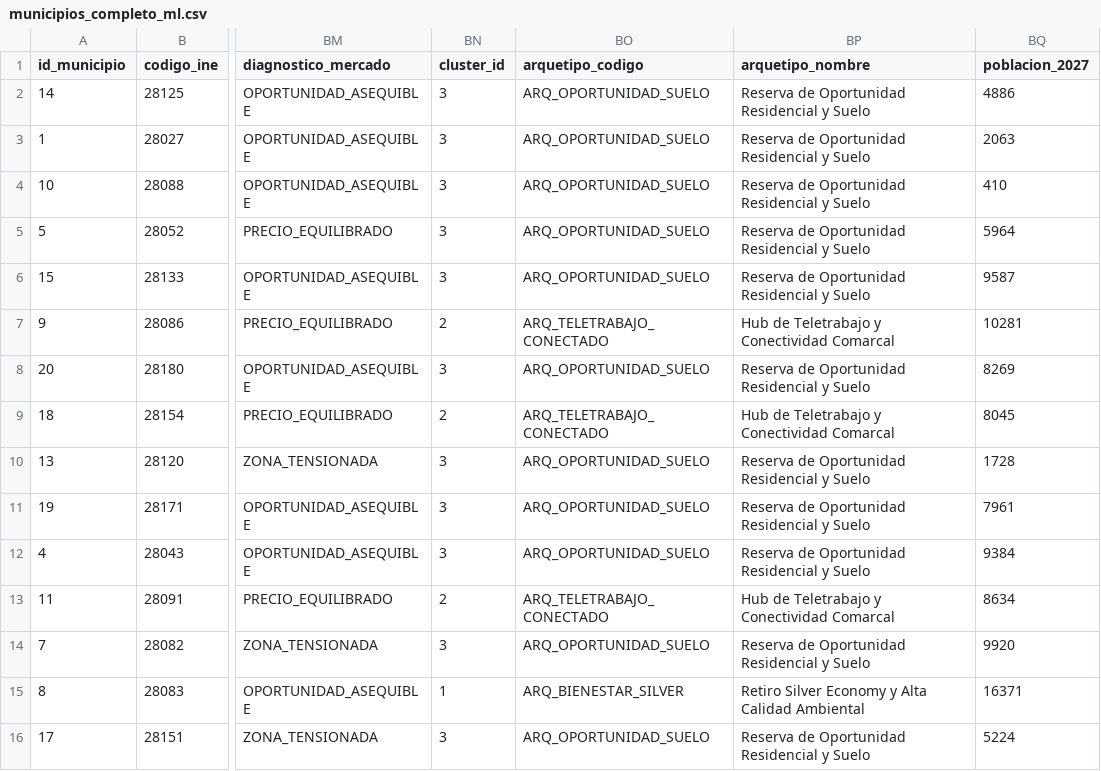
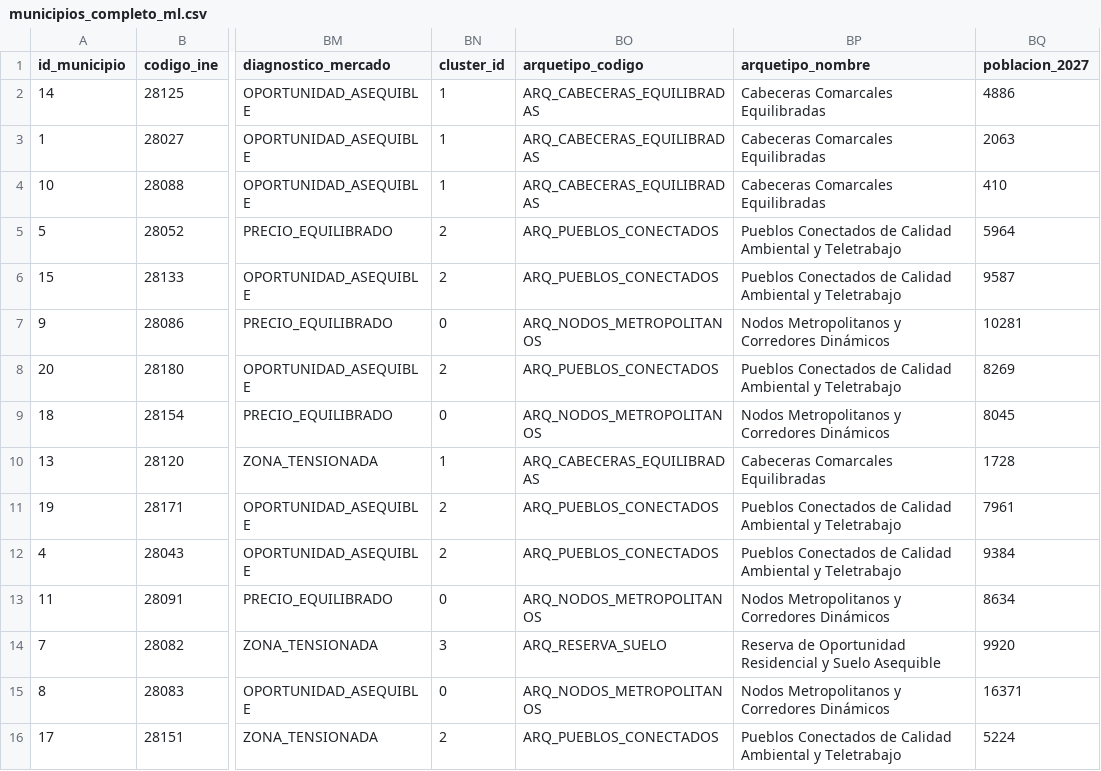
Before and after one commit to AlejandroCuntin/DatathonLodCoreMadrid, a CSV file: data/output/municipios_completo_ml.csv, drawn as a sheet; only a part is shown, gaps mark what is left out; the diff covers the shown part only; the diff names each change by its address in the sheet, - before the commit and + after, or states it on an @@ line.

```diff
--- a/data/output/municipios_completo_ml.csv
+++ b/data/output/municipios_completo_ml.csv
-BN2:BN4 (cluster_id): 3
+BN2:BN4 (cluster_id): 1
-BO2:BO4 (arquetipo_codigo): ARQ_OPORTUNIDAD_SUELO
+BO2:BO4 (arquetipo_codigo): ARQ_CABECERAS_EQUILIBRADAS
-BP2:BP4 (arquetipo_nombre): Reserva de Oportunidad Residencial y Suelo
+BP2:BP4 (arquetipo_nombre): Cabeceras Comarcales Equilibradas
-BN5:BN6 (cluster_id): 3
+BN5:BN6 (cluster_id): 2
-BO5:BO6 (arquetipo_codigo): ARQ_OPORTUNIDAD_SUELO
+BO5:BO6 (arquetipo_codigo): ARQ_PUEBLOS_CONECTADOS
-BP5:BP6 (arquetipo_nombre): Reserva de Oportunidad Residencial y Suelo
+BP5:BP6 (arquetipo_nombre): Pueblos Conectados de Calidad Ambiental y Teletrabajo
-BN7 (cluster_id): 2
+BN7 (cluster_id): 0
-BO7 (arquetipo_codigo): ARQ_TELETRABAJO_CONECTADO
+BO7 (arquetipo_codigo): ARQ_NODOS_METROPOLITANOS
-BP7 (arquetipo_nombre): Hub de Teletrabajo y Conectividad Comarcal
+BP7 (arquetipo_nombre): Nodos Metropolitanos y Corredores Dinámicos
-BN8 (cluster_id): 3
+BN8 (cluster_id): 2
-BO8 (arquetipo_codigo): ARQ_OPORTUNIDAD_SUELO
+BO8 (arquetipo_codigo): ARQ_PUEBLOS_CONECTADOS
-BP8 (arquetipo_nombre): Reserva de Oportunidad Residencial y Suelo
+BP8 (arquetipo_nombre): Pueblos Conectados de Calidad Ambiental y Teletrabajo
-BN9 (cluster_id): 2
+BN9 (cluster_id): 0
-BO9 (arquetipo_codigo): ARQ_TELETRABAJO_CONECTADO
+BO9 (arquetipo_codigo): ARQ_NODOS_METROPOLITANOS
-BP9 (arquetipo_nombre): Hub de Teletrabajo y Conectividad Comarcal
+BP9 (arquetipo_nombre): Nodos Metropolitanos y Corredores Dinámicos
-BN10 (cluster_id): 3
+BN10 (cluster_id): 1
-BO10 (arquetipo_codigo): ARQ_OPORTUNIDAD_SUELO
+BO10 (arquetipo_codigo): ARQ_CABECERAS_EQUILIBRADAS
-BP10 (arquetipo_nombre): Reserva de Oportunidad Residencial y Suelo
+BP10 (arquetipo_nombre): Cabeceras Comarcales Equilibradas
-BN11:BN12 (cluster_id): 3
+BN11:BN12 (cluster_id): 2
-BO11:BO12 (arquetipo_codigo): ARQ_OPORTUNIDAD_SUELO
+BO11:BO12 (arquetipo_codigo): ARQ_PUEBLOS_CONECTADOS
-BP11:BP12 (arquetipo_nombre): Reserva de Oportunidad Residencial y Suelo
+BP11:BP12 (arquetipo_nombre): Pueblos Conectados de Calidad Ambiental y Teletrabajo
-BN13 (cluster_id): 2
+BN13 (cluster_id): 0
-BO13 (arquetipo_codigo): ARQ_TELETRABAJO_CONECTADO
+BO13 (arquetipo_codigo): ARQ_NODOS_METROPOLITANOS
-BP13 (arquetipo_nombre): Hub de Teletrabajo y Conectividad Comarcal
+BP13 (arquetipo_nombre): Nodos Metropolitanos y Corredores Dinámicos
-BO14 (arquetipo_codigo): ARQ_OPORTUNIDAD_SUELO
+BO14 (arquetipo_codigo): ARQ_RESERVA_SUELO
-BP14 (arquetipo_nombre): …y Suelo
+BP14 (arquetipo_nombre): …y Suelo Asequible
-BN15 (cluster_id): 1
+BN15 (cluster_id): 0
-BO15 (arquetipo_codigo): ARQ_BIENESTAR_SILVER
+BO15 (arquetipo_codigo): ARQ_NODOS_METROPOLITANOS
-BP15 (arquetipo_nombre): Retiro Silver Economy y Alta Calidad Ambiental
+BP15 (arquetipo_nombre): Nodos Metropolitanos y Corredores Dinámicos
-BN16 (cluster_id): 3
+BN16 (cluster_id): 2
-BO16 (arquetipo_codigo): ARQ_OPORTUNIDAD_SUELO
+BO16 (arquetipo_codigo): ARQ_PUEBLOS_CONECTADOS
-BP16 (arquetipo_nombre): Reserva de Oportunidad Residencial y Suelo
+BP16 (arquetipo_nombre): Pueblos Conectados de Calidad Ambiental y Teletrabajo
```
Also changed, not shown: 13 edited cells elsewhere in this file, data/processed/municipios_integrado_f2.csv, data/validated/municipios_panel_validado.csv, 15 other files.
